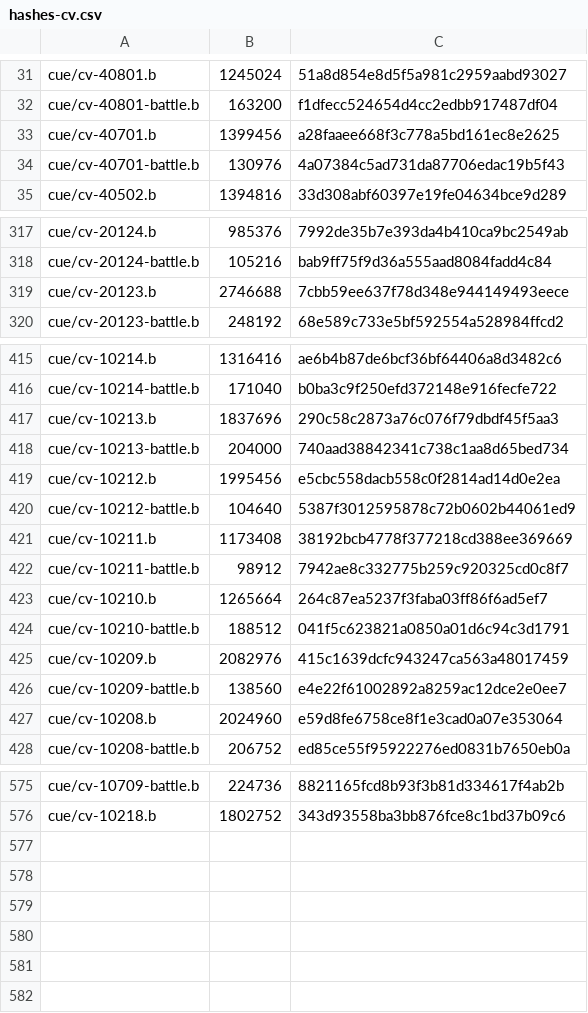
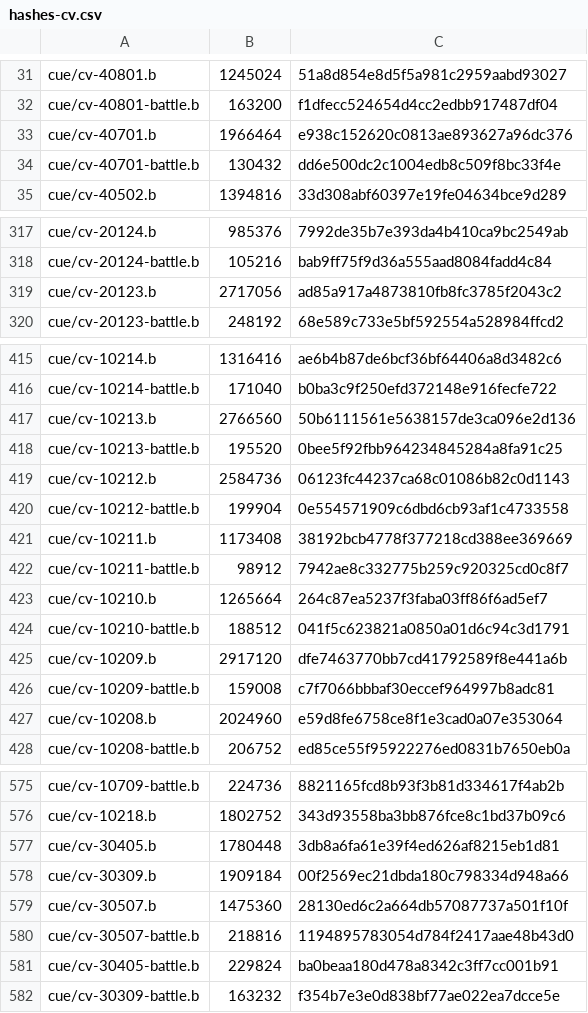
Before and after one commit to mixa3607/AzurLaneDump_EN, a CSV file: Android_data/files/hashes-cv.csv, drawn as a sheet; only a part is shown, gaps mark what is left out; the diff covers the shown part only.

```diff
--- a/Android_data/files/hashes-cv.csv
+++ b/Android_data/files/hashes-cv.csv
@@ -32,4 +32,4 @@ cue/cv-40801.b,1245024,51a8d854e8d5f5a981c2959aabd93027
 cue/cv-40801-battle.b,163200,f1dfecc524654d4cc2edbb917487df04
-cue/cv-40701.b,1399456,a28faaee668f3c778a5bd161ec8e2625
-cue/cv-40701-battle.b,130976,4a07384c5ad731da87706edac19b5f43
+cue/cv-40701.b,1966464,e938c152620c0813ae893627a96dc376
+cue/cv-40701-battle.b,130432,dd6e500dc2c1004edb8c509f8bc33f4e
 cue/cv-40502.b,1394816,33d308abf60397e19fe04634bce9d289
@@ -318,3 +318,3 @@ cue/cv-20124.b,985376,7992de35b7e393da4b410ca9bc2549ab
 cue/cv-20124-battle.b,105216,bab9ff75f9d36a555aad8084fadd4c84
-cue/cv-20123.b,2746688,7cbb59ee637f78d348e944149493eece
+cue/cv-20123.b,2717056,ad85a917a4873810fb8fc3785f2043c2
 cue/cv-20123-battle.b,248192,68e589c733e5bf592554a528984ffcd2
@@ -416,6 +416,6 @@ cue/cv-10214.b,1316416,ae6b4b87de6bcf36bf64406a8d3482c6
 cue/cv-10214-battle.b,171040,b0ba3c9f250efd372148e916fecfe722
-cue/cv-10213.b,1837696,290c58c2873a76c076f79dbdf45f5aa3
-cue/cv-10213-battle.b,204000,740aad38842341c738c1aa8d65bed734
-cue/cv-10212.b,1995456,e5cbc558dacb558c0f2814ad14d0e2ea
-cue/cv-10212-battle.b,104640,5387f3012595878c72b0602b44061ed9
+cue/cv-10213.b,2766560,50b6111561e5638157de3ca096e2d136
+cue/cv-10213-battle.b,195520,0bee5f92fbb964234845284a8fa91c25
+cue/cv-10212.b,2584736,06123fc44237ca68c01086b82c0d1143
+cue/cv-10212-battle.b,199904,0e554571909c6dbd6cb93af1c4733558
 cue/cv-10211.b,1173408,38192bcb4778f377218cd388ee369669
@@ -424,4 +424,4 @@ cue/cv-10210.b,1265664,264c87ea5237f3faba03ff86f6ad5ef7
 cue/cv-10210-battle.b,188512,041f5c623821a0850a01d6c94c3d1791
-cue/cv-10209.b,2082976,415c1639dcfc943247ca563a48017459
-cue/cv-10209-battle.b,138560,e4e22f61002892a8259ac12dce2e0ee7
+cue/cv-10209.b,2917120,dfe7463770bb7cd41792589f8e441a6b
+cue/cv-10209-battle.b,159008,c7f7066bbbaf30eccef964997b8adc81
 cue/cv-10208.b,2024960,e59d8fe6758ce8f1e3cad0a07e353064
@@ -576 +576,7 @@ cue/cv-10709-battle.b,224736,8821165fcd8b93f3b81d334617f4ab2b
 cue/cv-10218.b,1802752,343d93558ba3bb876fce8c1bd37b09c6
+cue/cv-30405.b,1780448,3db8a6fa61e39f4ed626af8215eb1d81
+cue/cv-30309.b,1909184,00f2569ec21dbda180c798334d948a66
+cue/cv-30507.b,1475360,28130ed6c2a664db57087737a501f10f
+cue/cv-30507-battle.b,218816,1194895783054d784f2417aae48b43d0
+cue/cv-30405-battle.b,229824,ba0beaa180d478a8342c3ff7cc001b91
+cue/cv-30309-battle.b,163232,f354b7e3e0d838bf77ae022ea7dcce5e
```
Also changed, not shown: 8 edited cells elsewhere in this file, Android_data/files/hashes-live2d.csv, Android_data/files/hashes.csv, 31 other files.
